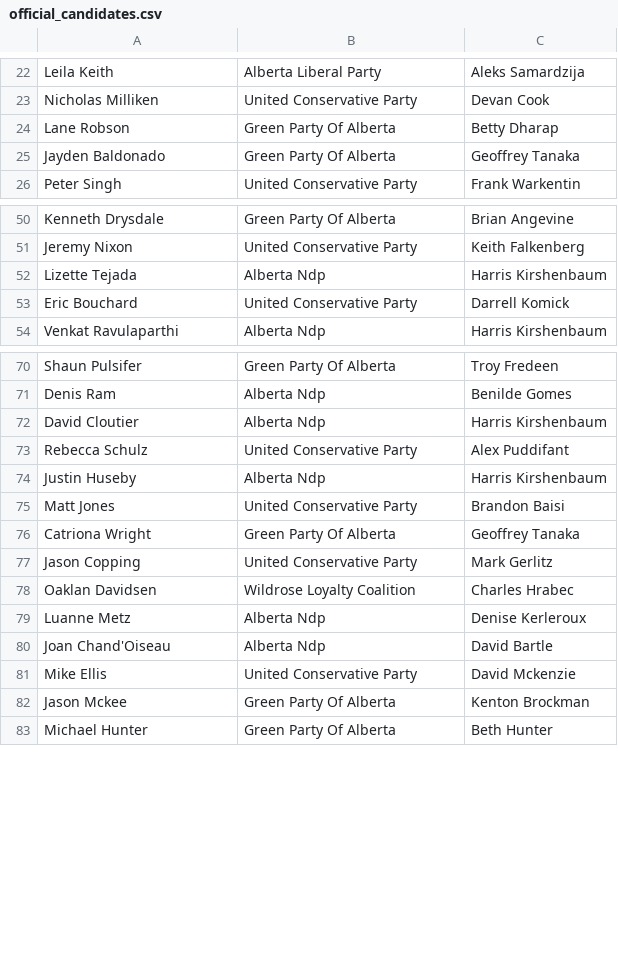
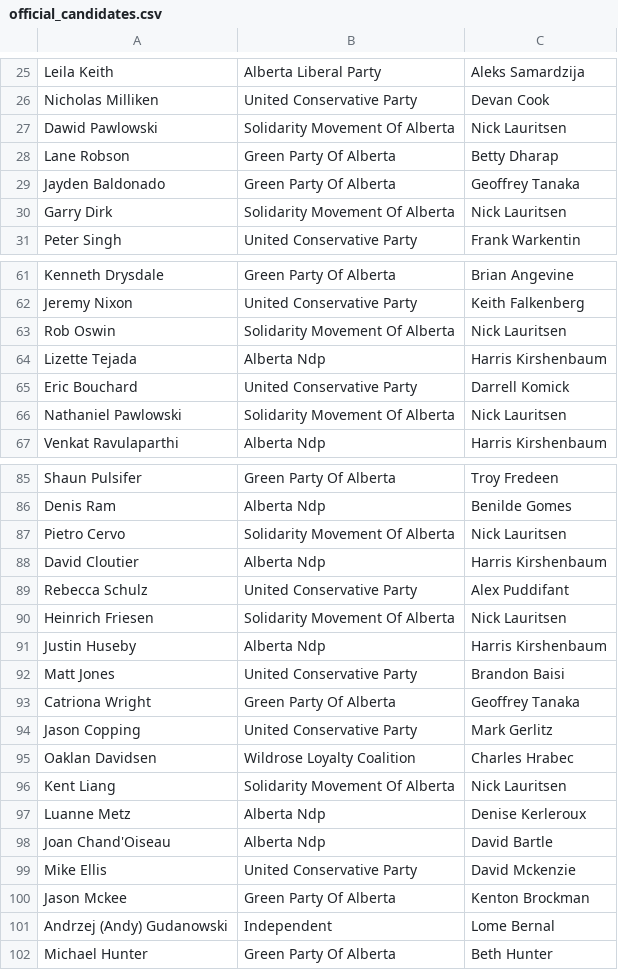
Before and after one commit to mcbeanit/Alberta, a CSV file: official_candidates.csv, drawn as a sheet; only a part is shown, gaps mark what is left out; the diff covers the shown part only; the diff names each change by its address in the sheet, - before the commit and + after, or states it on an @@ line.

```diff
--- a/official_candidates.csv
+++ b/official_candidates.csv
+row 27: Dawid Pawlowski | Solidarity Movement Of Alberta | Nick Lauritsen
+row 30: Garry Dirk | Solidarity Movement Of Alberta | Nick Lauritsen
+row 63: Rob Oswin | Solidarity Movement Of Alberta | Nick Lauritsen
+row 66: Nathaniel Pawlowski | Solidarity Movement Of Alberta | Nick Lauritsen
+row 87: Pietro Cervo | Solidarity Movement Of Alberta | Nick Lauritsen
+row 90: Heinrich Friesen | Solidarity Movement Of Alberta | Nick Lauritsen
+row 96: Kent Liang | Solidarity Movement Of Alberta | Nick Lauritsen
+row 101: Andrzej (Andy) Gudanowski | Independent | Lome Bernal
```
Also changed, not shown: 30 added rows elsewhere in this file.
